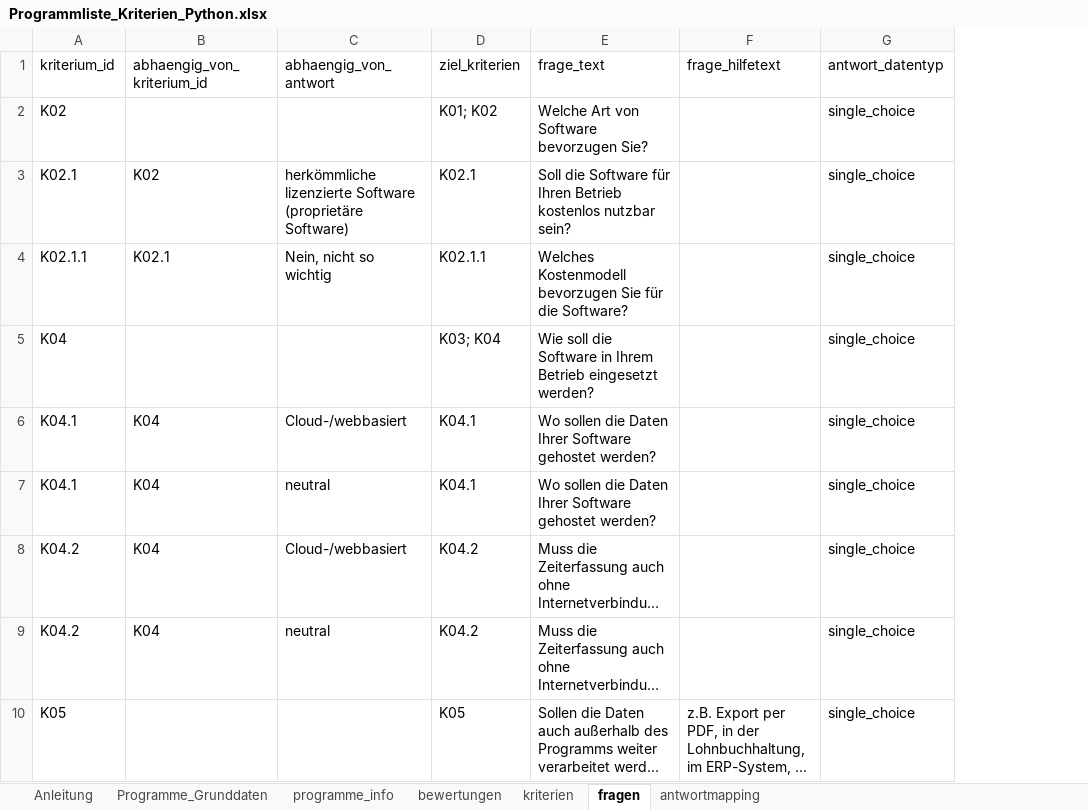
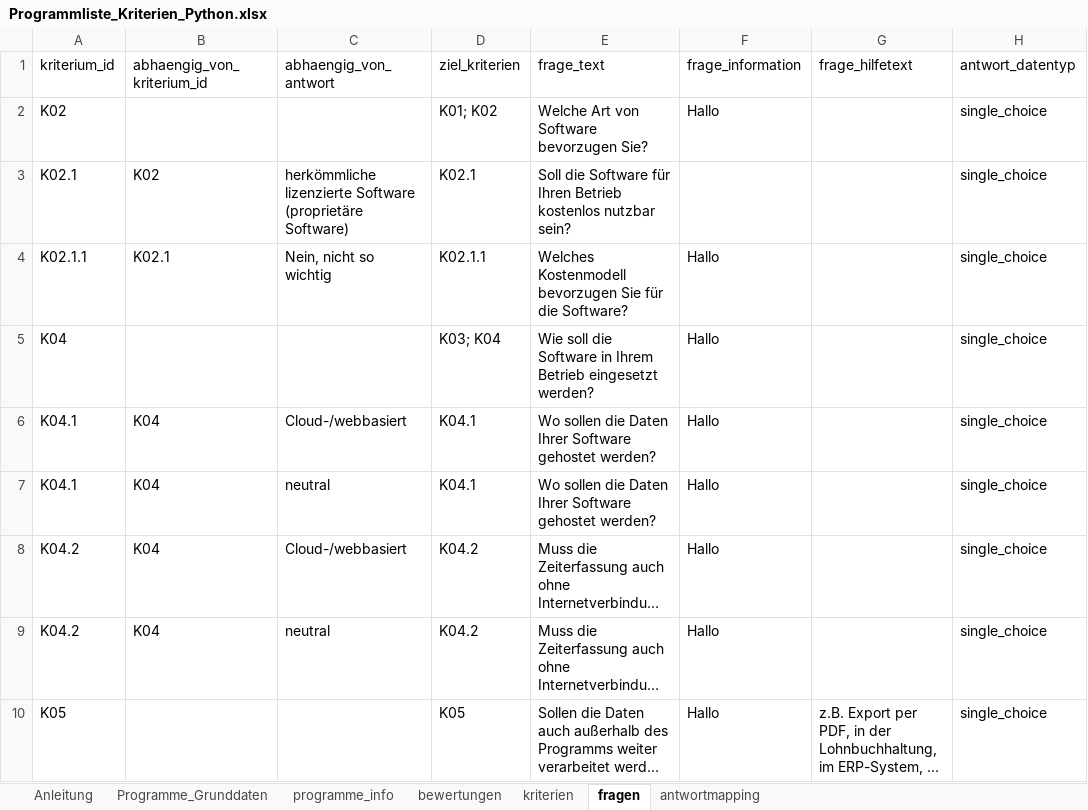
Before and after one commit to Clotti00/MatchZeit, an Excel workbook: data/Programmliste_Kriterien_Python.xlsx, sheet fragen, drawn as a sheet; only a part is shown; long unchanged cells end in …; values as stored, in another font and other column widths than the file's, no borders; the diff names each change by its address in the sheet, - before the commit and + after, or states it on an @@ line.

Commit message:
Info Fragezeichen

```diff
--- a/data/Programmliste_Kriterien_Python.xlsx (sheet fragen)
+++ b/data/Programmliste_Kriterien_Python.xlsx (sheet fragen)
+column F (frage_information), rows 2-10: Hallo |  | Hallo | Hallo | Hallo | Hallo | Hallo | Hallo | Hallo
```
Also changed, not shown: sheet Programme_Grunddaten, sheet bewertungen, sheet programme_info, 2 other files.
